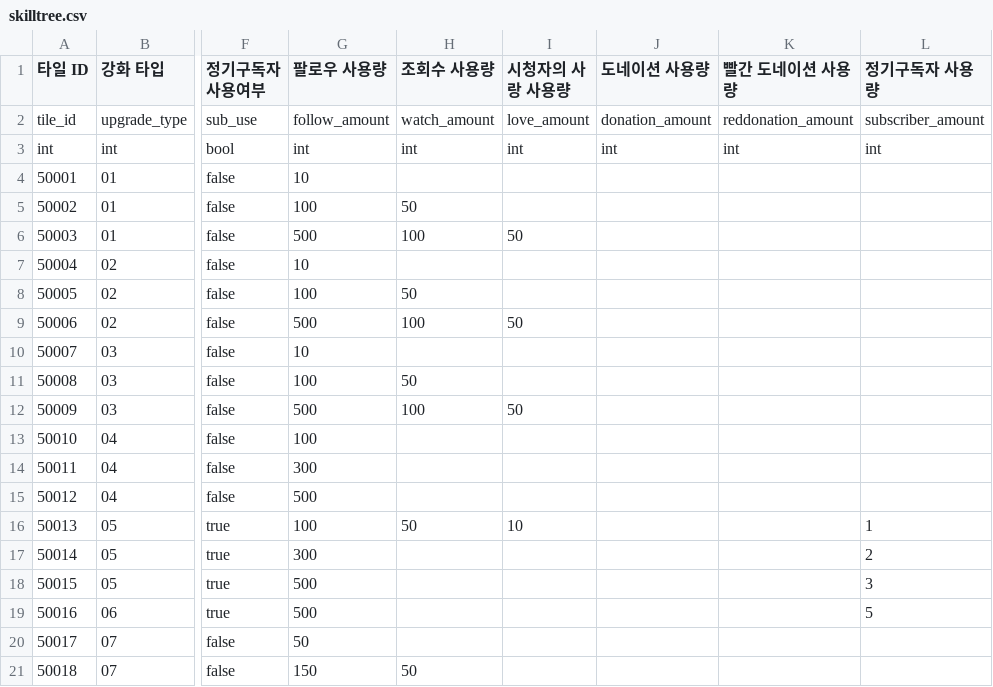
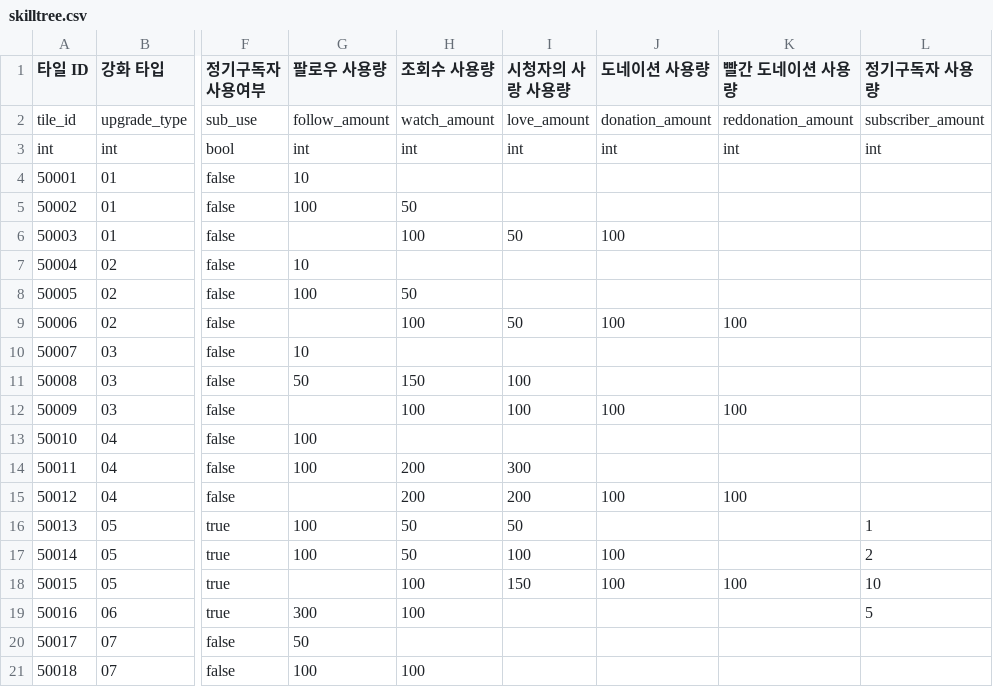
Before and after one commit to ehddus42-ship-it/kkami_streaming, a CSV file: Assets/GameKamiStreaming/Resources/GameKamiStreaming/DataTables/xlsx_export/skilltree.csv, drawn as a sheet; only a part is shown, gaps mark what is left out; the diff covers the shown part only; the diff names each change by its address in the sheet, - before the commit and + after, or states it on an @@ line.

```diff
--- a/Assets/GameKamiStreaming/Resources/GameKamiStreaming/DataTables/xlsx_export/skilltree.csv
+++ b/Assets/GameKamiStreaming/Resources/GameKamiStreaming/DataTables/xlsx_export/skilltree.csv
-G6 (팔로우 사용량): 500
+G6 (팔로우 사용량): (empty)
-J6 (도네이션 사용량): (empty)
+J6 (도네이션 사용량): 100
-G9 (팔로우 사용량): 500
+G9 (팔로우 사용량): (empty)
-J9 (도네이션 사용량): (empty)
+J9 (도네이션 사용량): 100
-K9 (빨간 도네이션 사용량): (empty)
+K9 (빨간 도네이션 사용량): 100
-G11 (팔로우 사용량): 100
+G11 (팔로우 사용량): 50
-H11 (조회수 사용량): 50
+H11 (조회수 사용량): 150
-I11 (시청자의 사랑 사용량): (empty)
+I11 (시청자의 사랑 사용량): 100
-G12 (팔로우 사용량): 500
+G12 (팔로우 사용량): (empty)
-I12 (시청자의 사랑 사용량): 50
+I12 (시청자의 사랑 사용량): 100
-J12 (도네이션 사용량): (empty)
+J12 (도네이션 사용량): 100
-K12 (빨간 도네이션 사용량): (empty)
+K12 (빨간 도네이션 사용량): 100
-G14 (팔로우 사용량): 300
+G14 (팔로우 사용량): 100
-H14:H15 (조회수 사용량): (empty)
+H14:H15 (조회수 사용량): 200
-I14 (시청자의 사랑 사용량): (empty)
+I14 (시청자의 사랑 사용량): 300
-G15 (팔로우 사용량): 500
+G15 (팔로우 사용량): (empty)
-I15 (시청자의 사랑 사용량): (empty)
+I15 (시청자의 사랑 사용량): 200
-J15 (도네이션 사용량): (empty)
+J15 (도네이션 사용량): 100
-K15 (빨간 도네이션 사용량): (empty)
+K15 (빨간 도네이션 사용량): 100
-I16 (시청자의 사랑 사용량): 10
+I16 (시청자의 사랑 사용량): 50
-G17 (팔로우 사용량): 300
+G17 (팔로우 사용량): 100
-H17 (조회수 사용량): (empty)
+H17 (조회수 사용량): 50
-I17 (시청자의 사랑 사용량): (empty)
+I17 (시청자의 사랑 사용량): 100
-J17:J18 (도네이션 사용량): (empty)
+J17:J18 (도네이션 사용량): 100
-G18 (팔로우 사용량): 500
+G18 (팔로우 사용량): (empty)
-H18:H19 (조회수 사용량): (empty)
+H18:H19 (조회수 사용량): 100
-I18 (시청자의 사랑 사용량): (empty)
+I18 (시청자의 사랑 사용량): 150
-K18 (빨간 도네이션 사용량): (empty)
+K18 (빨간 도네이션 사용량): 100
-L18 (정기구독자 사용량): 3
+L18 (정기구독자 사용량): 10
-G19 (팔로우 사용량): 500
+G19 (팔로우 사용량): 300
-G21 (팔로우 사용량): 150
+G21 (팔로우 사용량): 100
-H21 (조회수 사용량): 50
+H21 (조회수 사용량): 100
```
Also changed, not shown: 28 edited cells elsewhere in this file, Assets/GameKamiStreaming/Resources/GameKamiStreaming/DataTables/piece.csv, Assets/GameKamiStreaming/Resources/GameKamiStreaming/DataTables/skilltree.csv, 37 other files.
